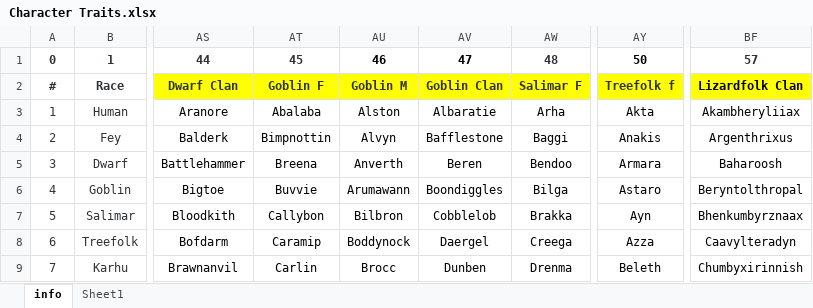
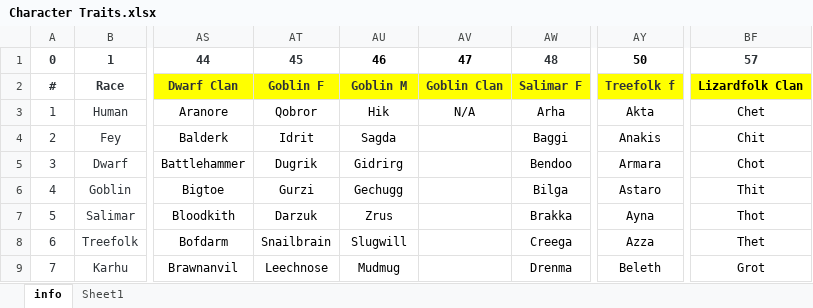
Before and after one commit to morleidr/character_generator, an Excel workbook: Character Traits.xlsx, sheet info, drawn as a sheet; only a part is shown, gaps mark what is left out; values as stored, in another font and other column widths than the file's, no borders; conditional formats not drawn; the diff covers the shown part only; the diff names each change by its address in the sheet, - before the commit and + after, or states it on an @@ line.

```diff
--- a/Character Traits.xlsx (sheet info)
+++ b/Character Traits.xlsx (sheet info)
-AT3: Abalaba
+AT3: Qobror
-AU3: Alston
+AU3: Hik
-AV3: Albaratie
+AV3: N/A
-BF3: Akambheryliiax
+BF3: Chet
-AT4: Bimpnottin
+AT4: Idrit
-AU4: Alvyn
+AU4: Sagda
-AV4: Bafflestone
+AV4: (empty)
-BF4: Argenthrixus
+BF4: Chit
-AT5: Breena
+AT5: Dugrik
-AU5: Anverth
+AU5: Gidrirg
-AV5: Beren
+AV5: (empty)
-BF5: Baharoosh
+BF5: Chot
-AT6: Buvvie
+AT6: Gurzi
-AU6: Arumawann
+AU6: Gechugg
-AV6: Boondiggles
+AV6: (empty)
-BF6: Beryntolthropal
+BF6: Thit
-AT7: Callybon
+AT7: Darzuk
-AU7: Bilbron
+AU7: Zrus
-AV7: Cobblelob
+AV7: (empty)
-AY7: Ayn
+AY7: Ayna
-BF7: Bhenkumbyrznaax
+BF7: Thot
-AT8: Caramip
+AT8: Snailbrain
-AU8: Boddynock
+AU8: Slugwill
-AV8: Daergel
+AV8: (empty)
-BF8: Caavylteradyn
+BF8: Thet
-AT9: Carlin
+AT9: Leechnose
-AU9: Brocc
+AU9: Mudmug
-AV9: Dunben
+AV9: (empty)
-BF9: Chumbyxirinnish
+BF9: Grot
```
Also changed, not shown: 178 edited cells elsewhere in this sheet, 3 other files.
